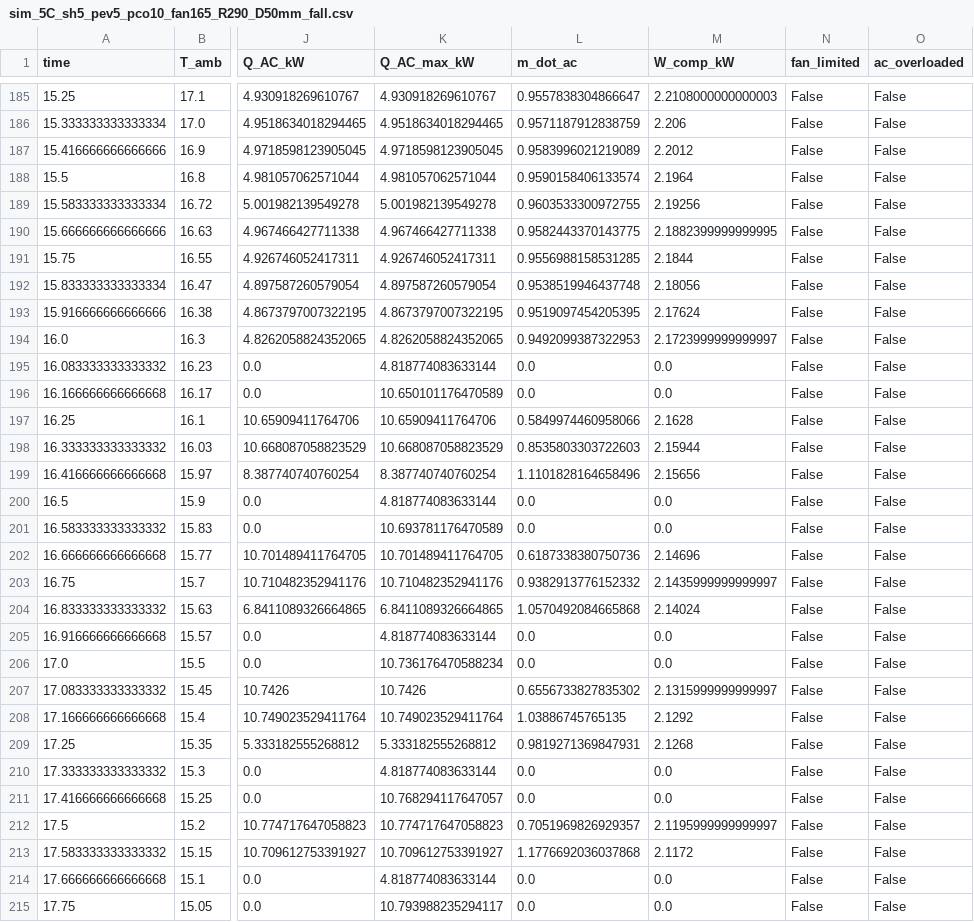
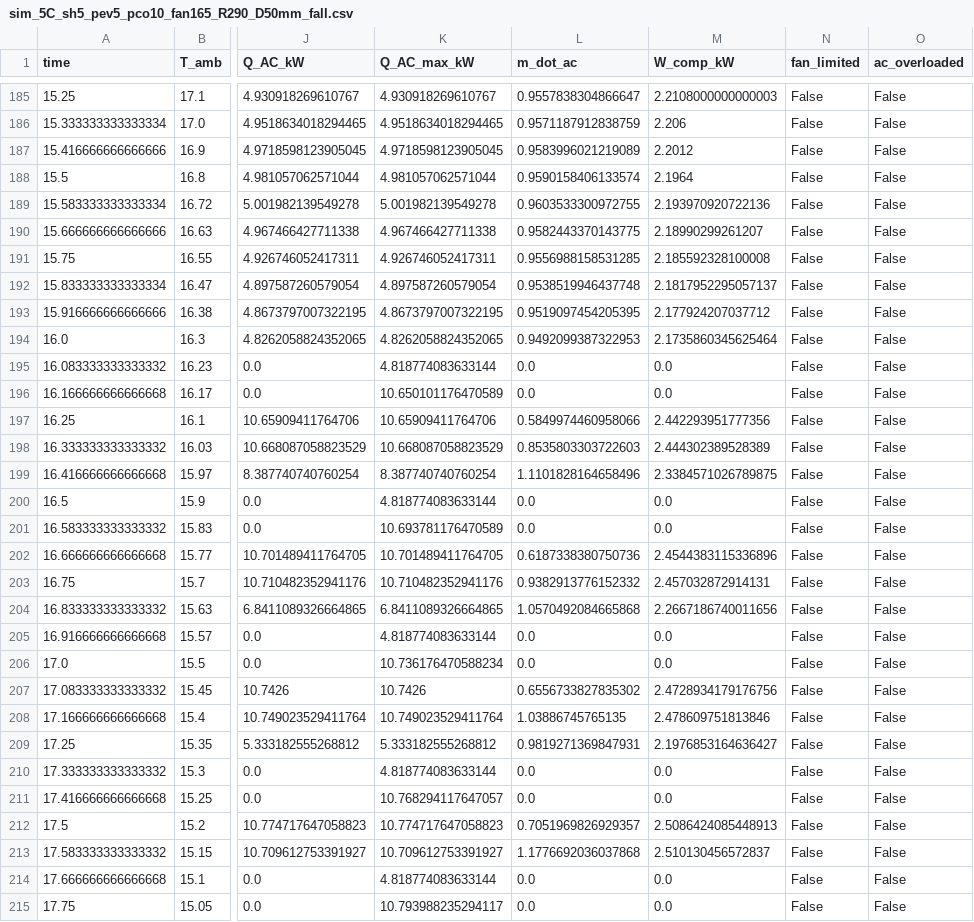
Before and after one commit to Jbartha02/Cooling_Project, a CSV file: clean_code/results_5C_sh5_pev5_pco10_fan165/sim_5C_sh5_pev5_pco10_fan165_R290_D50mm_fall.csv, drawn as a sheet; only a part is shown, gaps mark what is left out; the diff covers the shown part only; the diff names each change by its address in the sheet, - before the commit and + after, or states it on an @@ line.

```diff
--- a/clean_code/results_5C_sh5_pev5_pco10_fan165/sim_5C_sh5_pev5_pco10_fan165_R290_D50mm_fall.csv
+++ b/clean_code/results_5C_sh5_pev5_pco10_fan165/sim_5C_sh5_pev5_pco10_fan165_R290_D50mm_fall.csv
-M189 (W_comp_kW): 2.19256
+M189 (W_comp_kW): 2.193970920722136
-M190 (W_comp_kW): 2.1882399999999995
+M190 (W_comp_kW): 2.18990299261207
-M191 (W_comp_kW): 2.1844
+M191 (W_comp_kW): 2.185592328100008
-M192 (W_comp_kW): 2.18056
+M192 (W_comp_kW): 2.1817952295057137
-M193 (W_comp_kW): 2.17624
+M193 (W_comp_kW): 2.177924207037712
-M194 (W_comp_kW): 2.1723999999999997
+M194 (W_comp_kW): 2.1735860345625464
-M197 (W_comp_kW): 2.1628
+M197 (W_comp_kW): 2.442293951777356
-M198 (W_comp_kW): 2.15944
+M198 (W_comp_kW): 2.444302389528389
-M199 (W_comp_kW): 2.15656
+M199 (W_comp_kW): 2.3384571026789875
-M202 (W_comp_kW): 2.14696
+M202 (W_comp_kW): 2.4544383115336896
-M203 (W_comp_kW): 2.1435999999999997
+M203 (W_comp_kW): 2.457032872914131
-M204 (W_comp_kW): 2.14024
+M204 (W_comp_kW): 2.2667186740011656
-M207 (W_comp_kW): 2.1315999999999997
+M207 (W_comp_kW): 2.4728934179176756
-M208 (W_comp_kW): 2.1292
+M208 (W_comp_kW): 2.478609751813846
-M209 (W_comp_kW): 2.1268
+M209 (W_comp_kW): 2.1976853164636427
-M212 (W_comp_kW): 2.1195999999999997
+M212 (W_comp_kW): 2.5086424085448913
-M213 (W_comp_kW): 2.1172
+M213 (W_comp_kW): 2.510130456572837
```
Also changed, not shown: 76 edited cells elsewhere in this file, clean_code/results_5C_sh5_pev5_pco10_fan165/sim_5C_sh5_pev5_pco10_fan165_DME_D50mm_summer.csv, clean_code/results_5C_sh5_pev5_pco10_fan165/sim_5C_sh5_pev5_pco10_fan165_R1234yf_D50mm_summer.csv, 25 other files.
